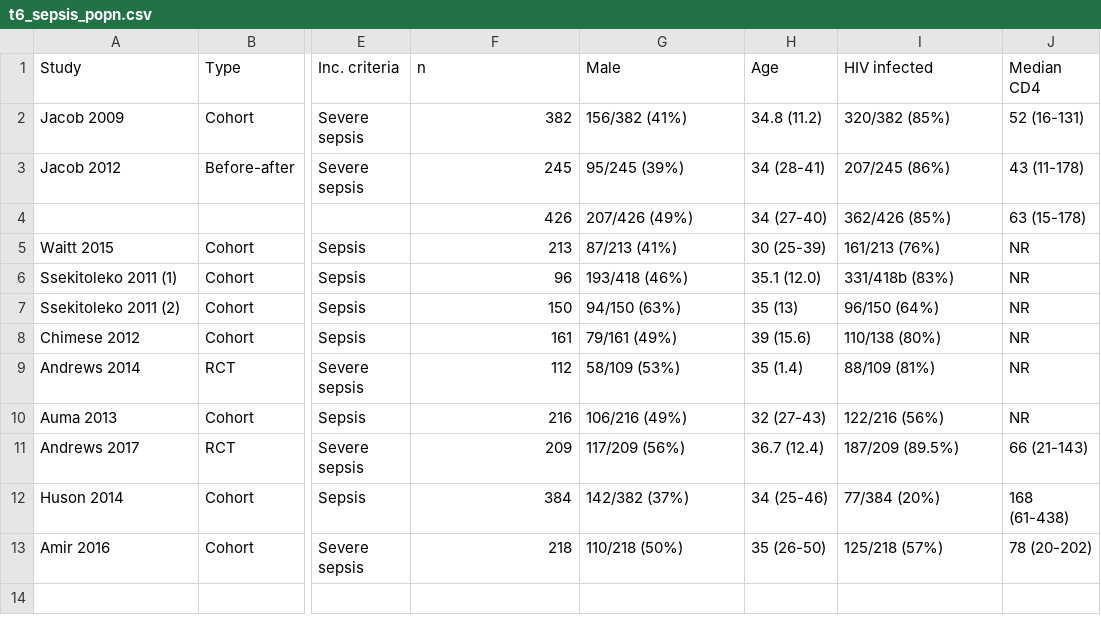
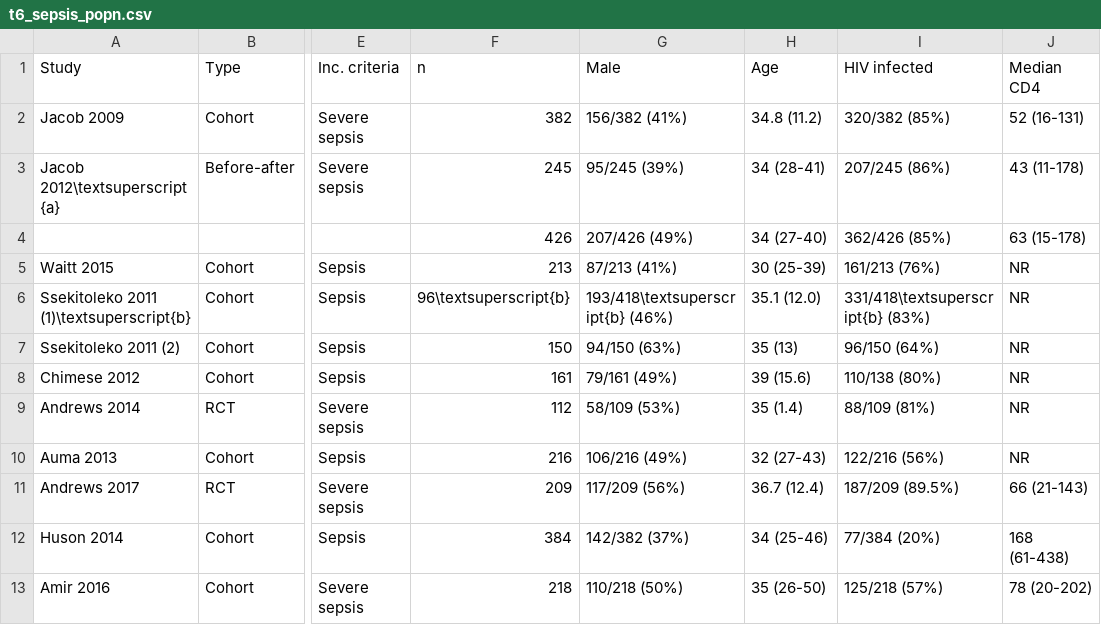
Before and after one commit to joelewis101/thesis, a CSV file: chapter_1/t6_sepsis_popn.csv, drawn as a sheet; only a part is shown, gaps mark what is left out; the diff names each change by its address in the sheet, - before the commit and + after, or states it on an @@ line.

Commit message:
correct typos

```diff
--- a/chapter_1/t6_sepsis_popn.csv
+++ b/chapter_1/t6_sepsis_popn.csv
-A3 (Study): Jacob 2012
+A3 (Study): Jacob 2012\textsuperscript{a}
-A6 (Study): Ssekitoleko 2011 (1)
+A6 (Study): Ssekitoleko 2011 (1)\textsuperscript{b}
-F6 (n): 96
+F6 (n): 96\textsuperscript{b}
-G6 (Male): 193/418 (46%)
+G6 (Male): 193/418\textsuperscript{b} (46%)
-I6 (HIV infected): 331/418b (83%)
+I6 (HIV infected): 331/418\textsuperscript{b} (83%)
```
